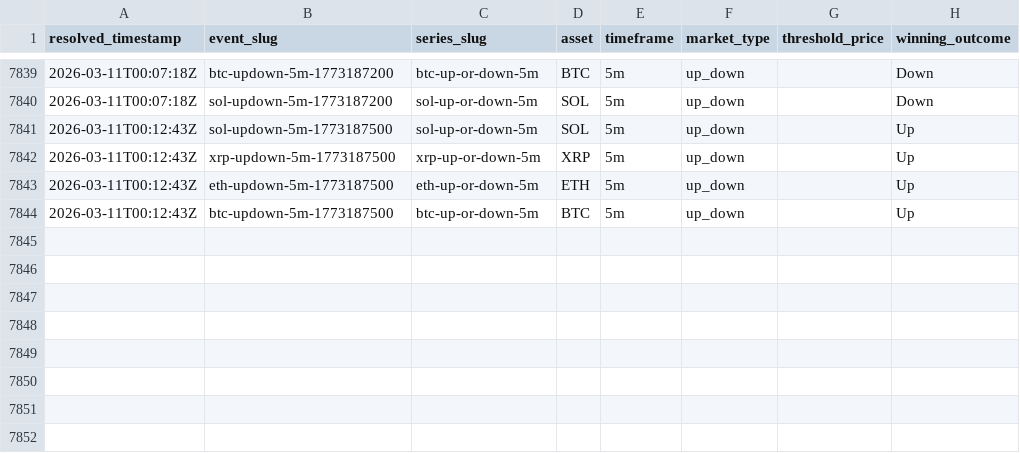
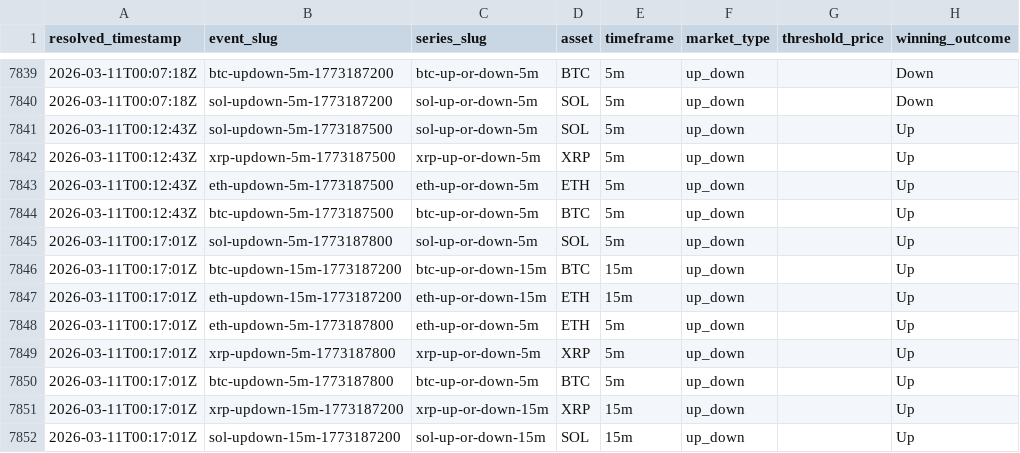
Before and after one commit to kuchak/PM-Trader, a CSV file: data/crypto_resolutions.csv, drawn as a sheet; only a part is shown, gaps mark what is left out.

```diff
--- a/data/crypto_resolutions.csv
+++ b/data/crypto_resolutions.csv
@@ -7844 +7844,9 @@ resolved_timestamp,event_slug,series_slug,asset,timeframe,market_type,threshold_
 2026-03-11T00:12:43Z,btc-updown-5m-1773187500,btc-up-or-down-5m,BTC,5m,up_down,,Up
+2026-03-11T00:17:01Z,sol-updown-5m-1773187800,sol-up-or-down-5m,SOL,5m,up_down,,Up
+2026-03-11T00:17:01Z,btc-updown-15m-1773187200,btc-up-or-down-15m,BTC,15m,up_down,,Up
+2026-03-11T00:17:01Z,eth-updown-15m-1773187200,eth-up-or-down-15m,ETH,15m,up_down,,Up
+2026-03-11T00:17:01Z,eth-updown-5m-1773187800,eth-up-or-down-5m,ETH,5m,up_down,,Up
+2026-03-11T00:17:01Z,xrp-updown-5m-1773187800,xrp-up-or-down-5m,XRP,5m,up_down,,Up
+2026-03-11T00:17:01Z,btc-updown-5m-1773187800,btc-up-or-down-5m,BTC,5m,up_down,,Up
+2026-03-11T00:17:01Z,xrp-updown-15m-1773187200,xrp-up-or-down-15m,XRP,15m,up_down,,Up
+2026-03-11T00:17:01Z,sol-updown-15m-1773187200,sol-up-or-down-15m,SOL,15m,up_down,,Up
```
Also changed, not shown: 1 other file.
